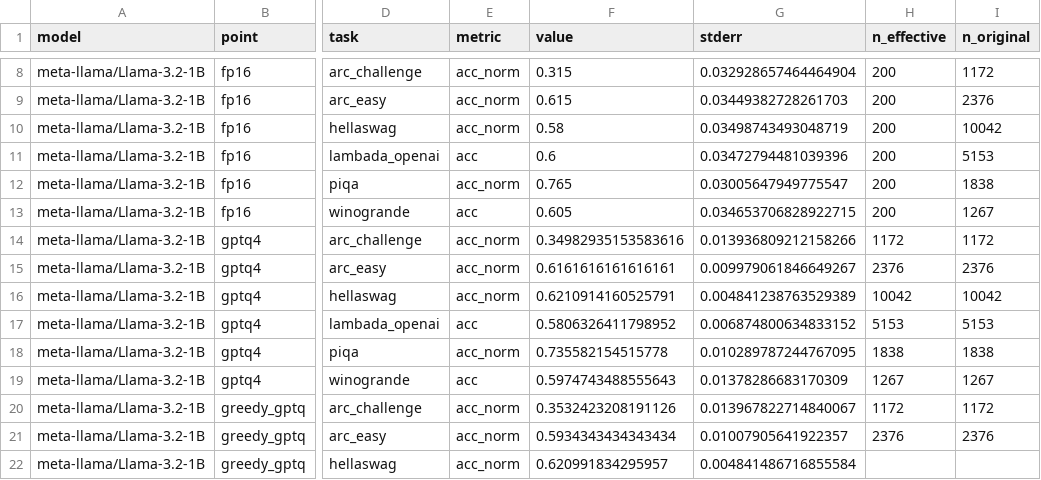
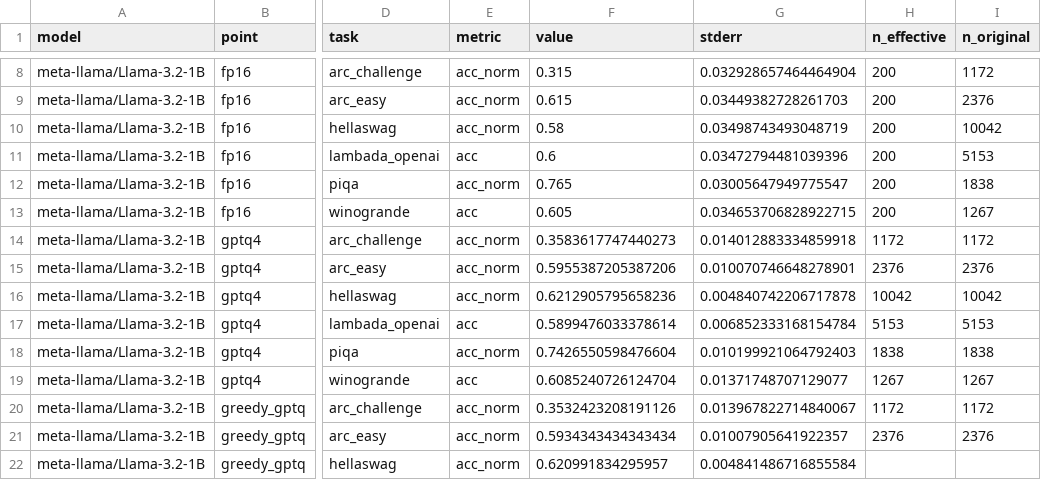
Before and after one commit to AbrarUI12/SEQ_v4, a CSV file: results/downstream.csv, drawn as a sheet; only a part is shown, gaps mark what is left out; the diff names each change by its address in the sheet, - before the commit and + after, or states it on an @@ line.

```diff
--- a/results/downstream.csv
+++ b/results/downstream.csv
-F14 (value): 0.34982935153583616
+F14 (value): 0.3583617747440273
-G14 (stderr): 0.013936809212158266
+G14 (stderr): 0.014012883334859918
-F15 (value): 0.6161616161616161
+F15 (value): 0.5955387205387206
-G15 (stderr): 0.009979061846649267
+G15 (stderr): 0.010070746648278901
-F16 (value): 0.6210914160525791
+F16 (value): 0.6212905795658236
-G16 (stderr): 0.004841238763529389
+G16 (stderr): 0.004840742206717878
-F17 (value): 0.5806326411798952
+F17 (value): 0.5899476033378614
-G17 (stderr): 0.006874800634833152
+G17 (stderr): 0.006852333168154784
-F18 (value): 0.735582154515778
+F18 (value): 0.7426550598476604
-G18 (stderr): 0.010289787244767095
+G18 (stderr): 0.010199921064792403
-F19 (value): 0.5974743488555643
+F19 (value): 0.6085240726124704
-G19 (stderr): 0.01378286683170309
+G19 (stderr): 0.01371748707129077
```
Also changed, not shown: 13 other files.
